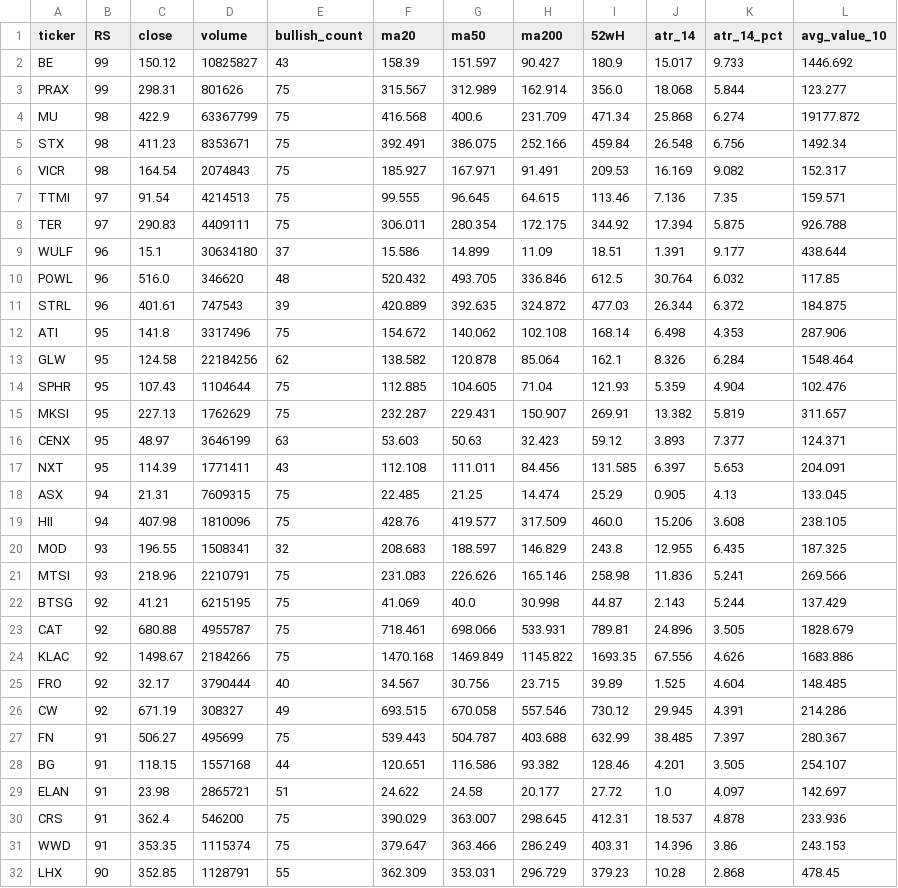
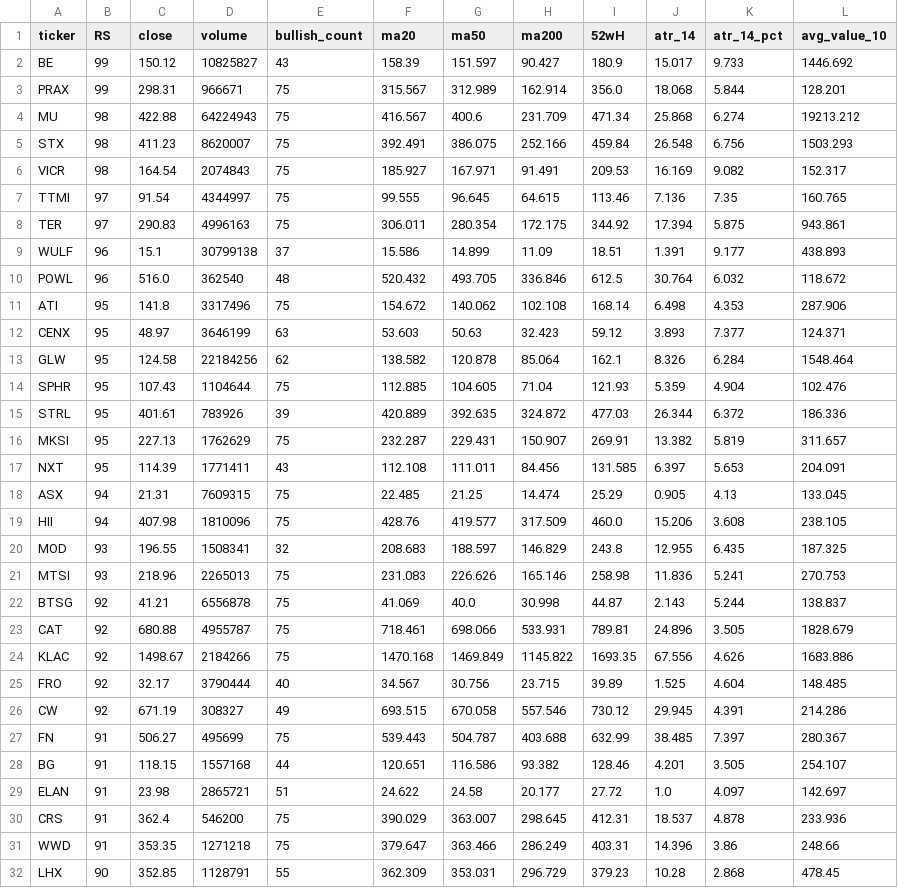
Before and after one commit to tu1258/Stock-Screener, a CSV file: csv/watchlist_50ma.csv, drawn as a sheet.

```diff
--- a/csv/watchlist_50ma.csv
+++ b/csv/watchlist_50ma.csv
@@ -2,16 +2,16 @@ ticker,RS,close,volume,bullish_count,ma20,ma50,ma200,52wH,atr_14,atr_14_pct,avg_
 BE,99,150.12,10825827,43,158.39,151.597,90.427,180.9,15.017,9.733,1446.692
-PRAX,99,298.31,801626,75,315.567,312.989,162.914,356.0,18.068,5.844,123.277
-MU,98,422.9,63367799,75,416.568,400.6,231.709,471.34,25.868,6.274,19177.872
-STX,98,411.23,8353671,75,392.491,386.075,252.166,459.84,26.548,6.756,1492.34
+PRAX,99,298.31,966671,75,315.567,312.989,162.914,356.0,18.068,5.844,128.201
+MU,98,422.88,64224943,75,416.567,400.6,231.709,471.34,25.868,6.274,19213.212
+STX,98,411.23,8620007,75,392.491,386.075,252.166,459.84,26.548,6.756,1503.293
 VICR,98,164.54,2074843,75,185.927,167.971,91.491,209.53,16.169,9.082,152.317
-TTMI,97,91.54,4214513,75,99.555,96.645,64.615,113.46,7.136,7.35,159.571
-TER,97,290.83,4409111,75,306.011,280.354,172.175,344.92,17.394,5.875,926.788
-WULF,96,15.1,30634180,37,15.586,14.899,11.09,18.51,1.391,9.177,438.644
-POWL,96,516.0,346620,48,520.432,493.705,336.846,612.5,30.764,6.032,117.85
-STRL,96,401.61,747543,39,420.889,392.635,324.872,477.03,26.344,6.372,184.875
+TTMI,97,91.54,4344997,75,99.555,96.645,64.615,113.46,7.136,7.35,160.765
+TER,97,290.83,4996163,75,306.011,280.354,172.175,344.92,17.394,5.875,943.861
+WULF,96,15.1,30799138,37,15.586,14.899,11.09,18.51,1.391,9.177,438.893
+POWL,96,516.0,362540,48,520.432,493.705,336.846,612.5,30.764,6.032,118.672
 ATI,95,141.8,3317496,75,154.672,140.062,102.108,168.14,6.498,4.353,287.906
+CENX,95,48.97,3646199,63,53.603,50.63,32.423,59.12,3.893,7.377,124.371
 GLW,95,124.58,22184256,62,138.582,120.878,85.064,162.1,8.326,6.284,1548.464
 SPHR,95,107.43,1104644,75,112.885,104.605,71.04,121.93,5.359,4.904,102.476
+STRL,95,401.61,783926,39,420.889,392.635,324.872,477.03,26.344,6.372,186.336
 MKSI,95,227.13,1762629,75,232.287,229.431,150.907,269.91,13.382,5.819,311.657
-CENX,95,48.97,3646199,63,53.603,50.63,32.423,59.12,3.893,7.377,124.371
 NXT,95,114.39,1771411,43,112.108,111.011,84.456,131.585,6.397,5.653,204.091
@@ -20,4 +20,4 @@ HII,94,407.98,1810096,75,428.76,419.577,317.509,460.0,15.206,3.608,238.105
 MOD,93,196.55,1508341,32,208.683,188.597,146.829,243.8,12.955,6.435,187.325
-MTSI,93,218.96,2210791,75,231.083,226.626,165.146,258.98,11.836,5.241,269.566
-BTSG,92,41.21,6215195,75,41.069,40.0,30.998,44.87,2.143,5.244,137.429
+MTSI,93,218.96,2265013,75,231.083,226.626,165.146,258.98,11.836,5.241,270.753
+BTSG,92,41.21,6556878,75,41.069,40.0,30.998,44.87,2.143,5.244,138.837
 CAT,92,680.88,4955787,75,718.461,698.066,533.931,789.81,24.896,3.505,1828.679
@@ -30,3 +30,3 @@ ELAN,91,23.98,2865721,51,24.622,24.58,20.177,27.72,1.0,4.097,142.697
 CRS,91,362.4,546200,75,390.029,363.007,298.645,412.31,18.537,4.878,233.936
-WWD,91,353.35,1115374,75,379.647,363.466,286.249,403.31,14.396,3.86,243.153
+WWD,91,353.35,1271218,75,379.647,363.466,286.249,403.31,14.396,3.86,248.66
 LHX,90,352.85,1128791,55,362.309,353.031,296.729,379.23,10.28,2.868,478.45
```
Also changed, not shown: csv/watchlist.csv, stock_data_rs.csv, 1 other file.
